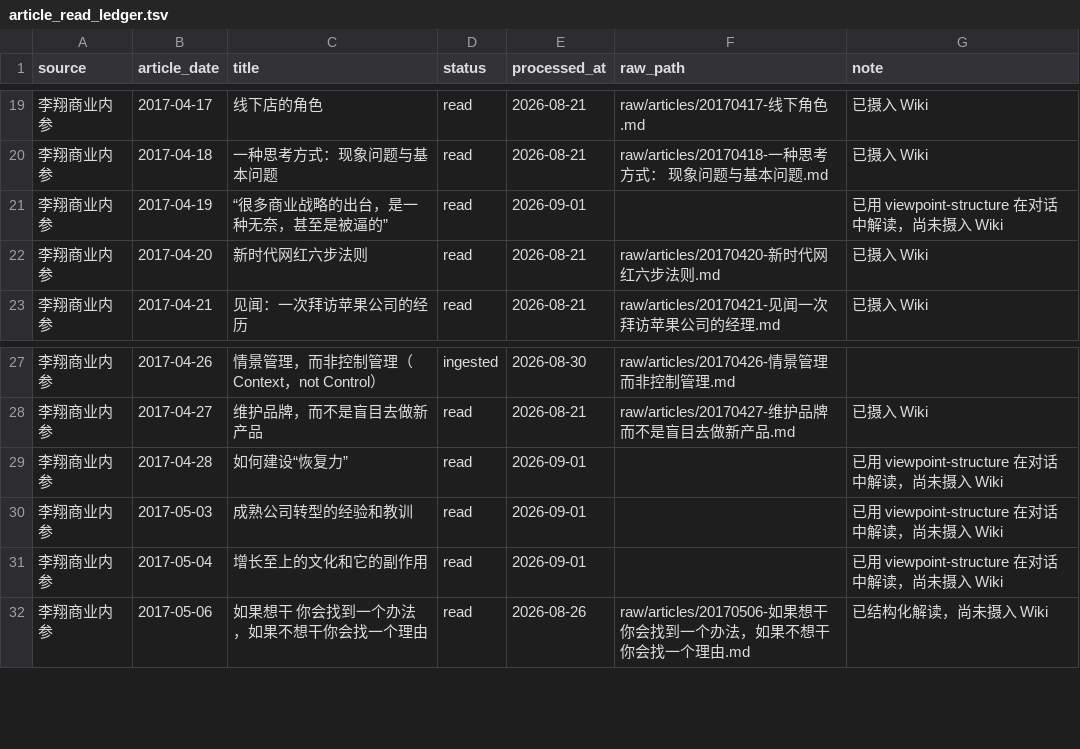
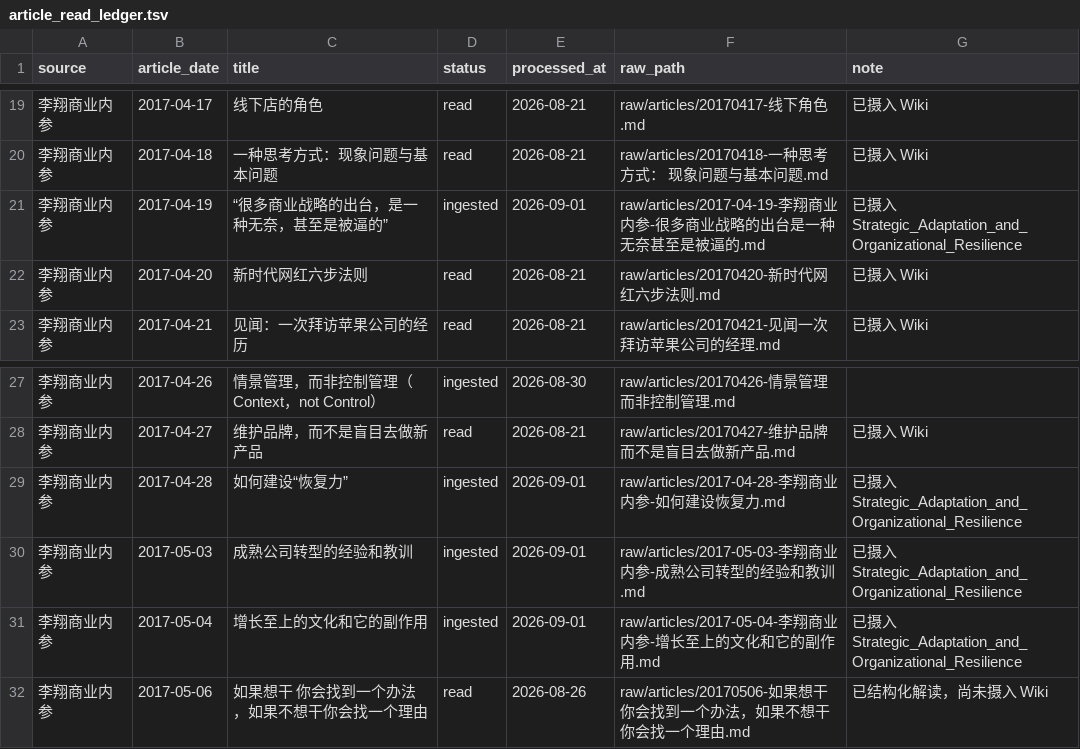
Before and after one commit to tonytong913/robert_wiki, a TSV file: data/article_read_ledger.tsv, drawn as a sheet; only a part is shown, gaps mark what is left out.

Commit message:
ingest strategic adaptation and resilience

```diff
--- a/data/article_read_ledger.tsv
+++ b/data/article_read_ledger.tsv
@@ -20,3 +20,3 @@ source	article_date	title	status	processed_at	raw_path	note
 李翔商业内参	2017-04-18	一种思考方式：现象问题与基本问题	read	2026-08-21	raw/articles/20170418-一种思考方式： 现象问题与基本问题.md	已摄入 Wiki
-李翔商业内参	2017-04-19	“很多商业战略的出台，是一种无奈，甚至是被逼的”	read	2026-09-01		已用 viewpoint-structure 在对话中解读，尚未摄入 Wiki
+李翔商业内参	2017-04-19	“很多商业战略的出台，是一种无奈，甚至是被逼的”	ingested	2026-09-01	raw/articles/2017-04-19-李翔商业内参-很多商业战略的出台是一种无奈甚至是被逼的.md	已摄入 Strategic_Adaptation_and_Organizational_Resilience
 李翔商业内参	2017-04-20	新时代网红六步法则	read	2026-08-21	raw/articles/20170420-新时代网红六步法则.md	已摄入 Wiki
@@ -28,5 +28,5 @@ source	article_date	title	status	processed_at	raw_path	note
 李翔商业内参	2017-04-27	维护品牌，而不是盲目去做新产品	read	2026-08-21	raw/articles/20170427-维护品牌而不是盲目去做新产品.md	已摄入 Wiki
-李翔商业内参	2017-04-28	如何建设“恢复力”	read	2026-09-01		已用 viewpoint-structure 在对话中解读，尚未摄入 Wiki
-李翔商业内参	2017-05-03	成熟公司转型的经验和教训	read	2026-09-01		已用 viewpoint-structure 在对话中解读，尚未摄入 Wiki
-李翔商业内参	2017-05-04	增长至上的文化和它的副作用	read	2026-09-01		已用 viewpoint-structure 在对话中解读，尚未摄入 Wiki
+李翔商业内参	2017-04-28	如何建设“恢复力”	ingested	2026-09-01	raw/articles/2017-04-28-李翔商业内参-如何建设恢复力.md	已摄入 Strategic_Adaptation_and_Organizational_Resilience
+李翔商业内参	2017-05-03	成熟公司转型的经验和教训	ingested	2026-09-01	raw/articles/2017-05-03-李翔商业内参-成熟公司转型的经验和教训.md	已摄入 Strategic_Adaptation_and_Organizational_Resilience
+李翔商业内参	2017-05-04	增长至上的文化和它的副作用	ingested	2026-09-01	raw/articles/2017-05-04-李翔商业内参-增长至上的文化和它的副作用.md	已摄入 Strategic_Adaptation_and_Organizational_Resilience
 李翔商业内参	2017-05-06	如果想干 你会找到一个办法，如果不想干你会找一个理由	read	2026-08-26	raw/articles/20170506-如果想干 你会找到一个办法，如果不想干你会找一个理由.md	已结构化解读，尚未摄入 Wiki
```
Also changed, not shown: 13 other files.
